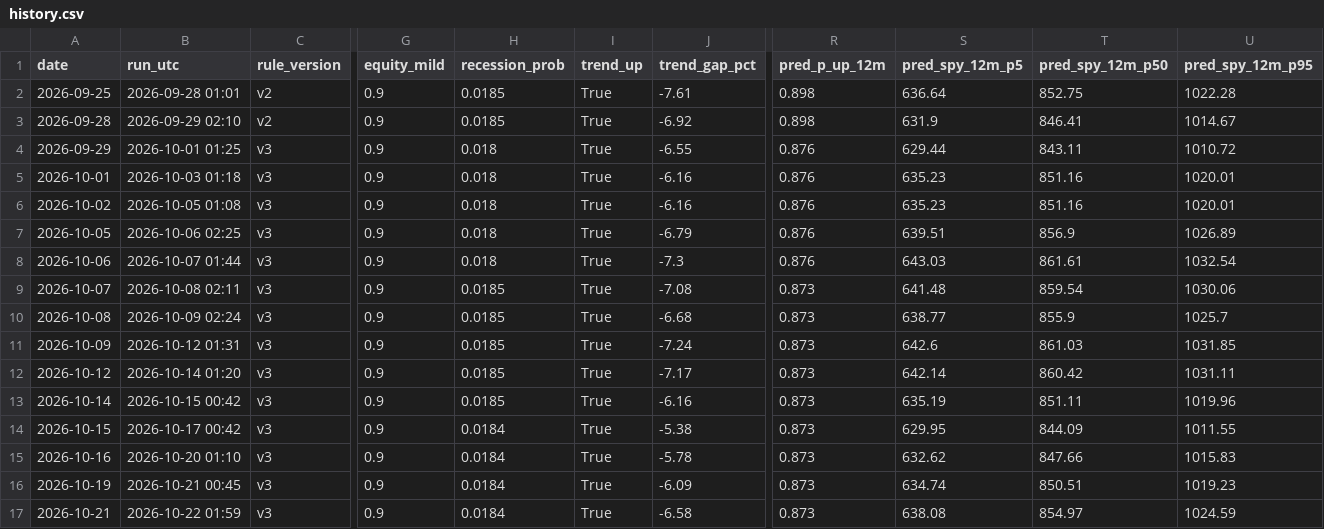
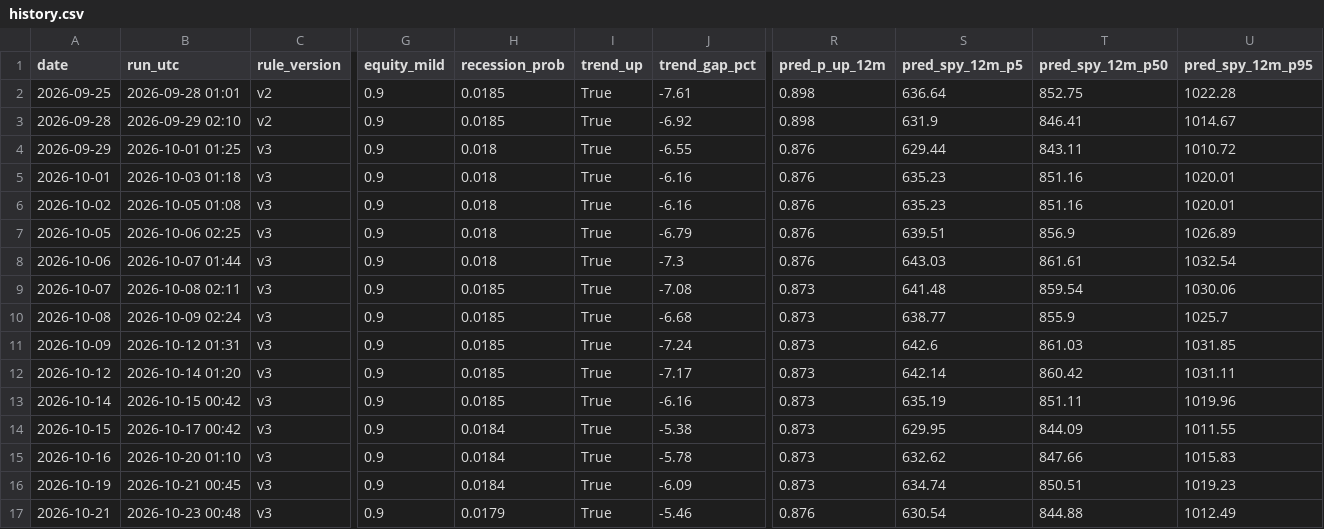
Before and after one commit to memoryfraction/Quant.Infra.Net.Pro-Public, a CSV file: macro/data/history.csv, drawn as a sheet; only a part is shown, gaps mark what is left out; the diff names each change by its address in the sheet, - before the commit and + after, or states it on an @@ line.

```diff
--- a/macro/data/history.csv
+++ b/macro/data/history.csv
-B17 (run_utc): 2026-10-22 01:59
+B17 (run_utc): 2026-10-23 00:48
-H17 (recession_prob): 0.0184
+H17 (recession_prob): 0.0179
-J17 (trend_gap_pct): -6.58
+J17 (trend_gap_pct): -5.46
-R17 (pred_p_up_12m): 0.873
+R17 (pred_p_up_12m): 0.876
-S17 (pred_spy_12m_p5): 638.08
+S17 (pred_spy_12m_p5): 630.54
-T17 (pred_spy_12m_p50): 854.97
+T17 (pred_spy_12m_p50): 844.88
-U17 (pred_spy_12m_p95): 1024.59
+U17 (pred_spy_12m_p95): 1012.49
```
Also changed, not shown: macro/data/ledger.csv, 2 other files.
